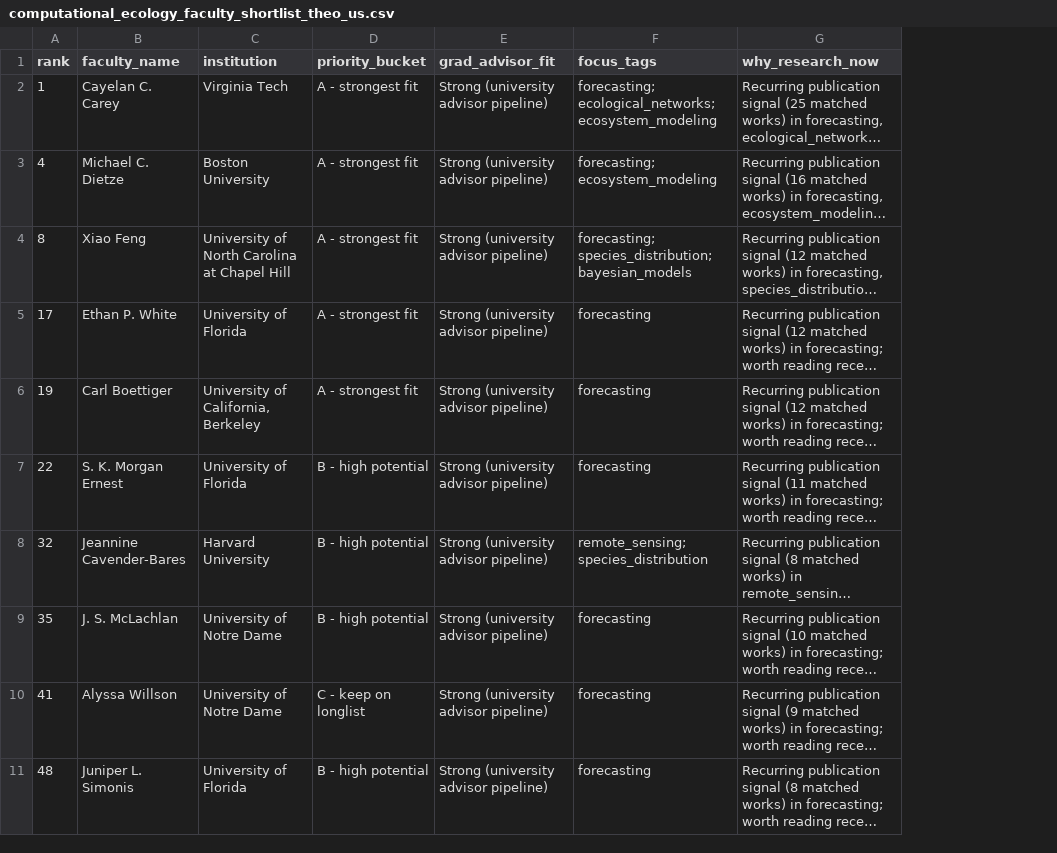
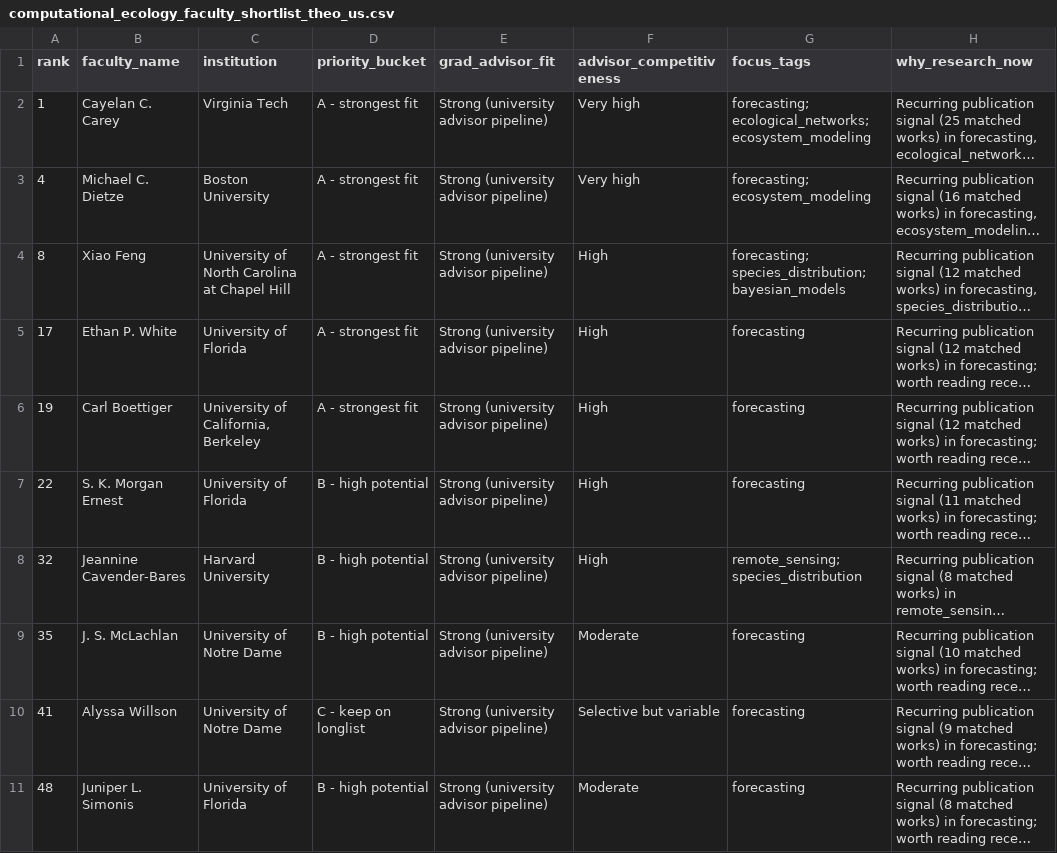
Before and after one commit to alexanderlewisstevens/Theo-Workshops, a CSV file: computational_ecology_faculty_shortlist_theo_us.csv, drawn as a sheet; only a part is shown; long unchanged cells end in …; the diff covers the shown part only; the diff names each change by its address in the sheet, - before the commit and + after, or states it on an @@ line.

```diff
--- a/computational_ecology_faculty_shortlist_theo_us.csv
+++ b/computational_ecology_faculty_shortlist_theo_us.csv
+column F (advisor_competitiveness), rows 2-11: Very high | Very high | High | High | High | High | High | Moderate | Selective but variable | Moderate
```
Also changed, not shown: 2 edited cells elsewhere in this file, computational_ecology_faculty_shortlist_theo.csv, 4 other files.
